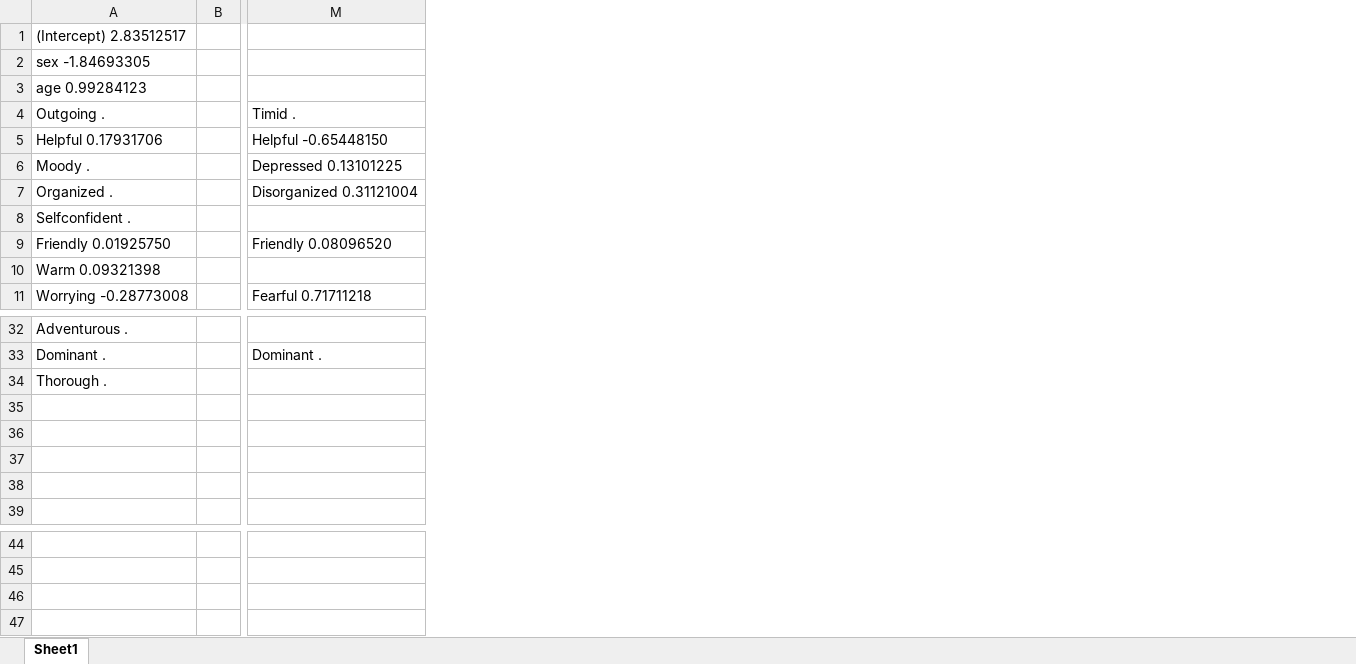
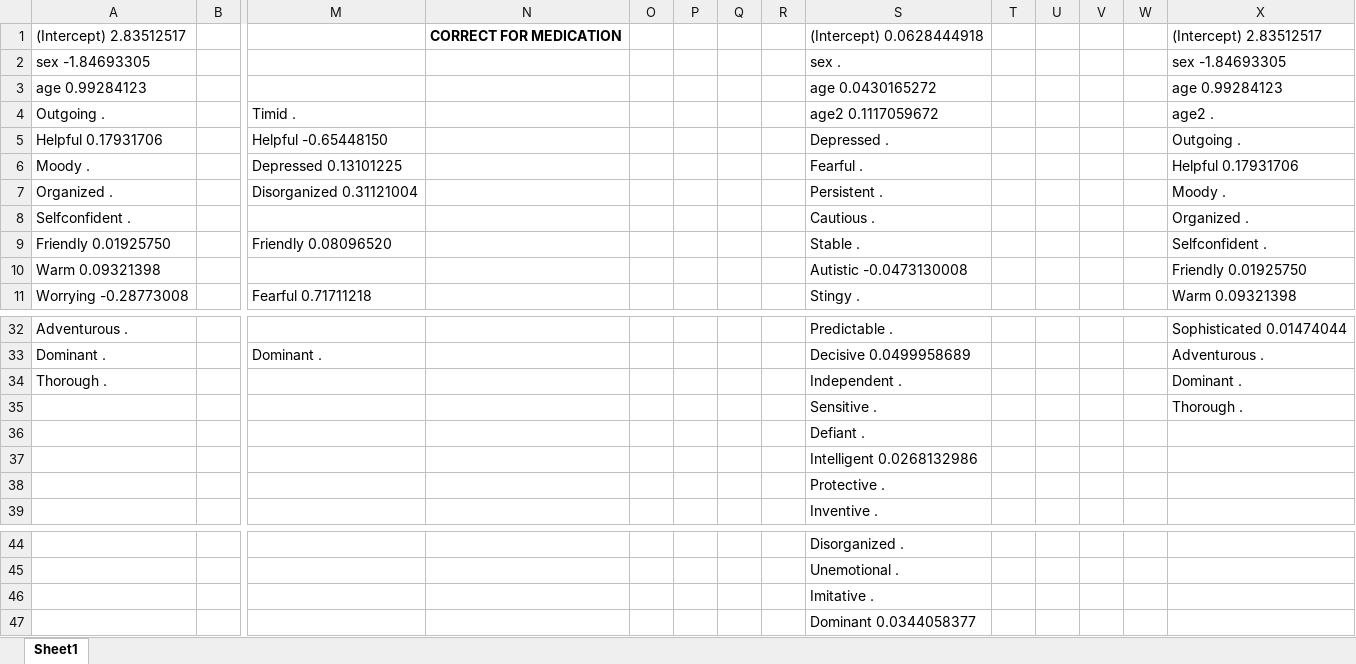
Before and after one commit to Diapadion/R, an Excel workbook: Yerkes/Drew version/persAlignments.xlsx, sheet Sheet1, drawn as a sheet; only a part is shown, gaps mark what is left out; values as stored, in another font and other column widths than the file's, no borders; rows hold the shown columns only; the diff names each change by its address in the sheet, - before the commit and + after, or states it on an @@ line.

```diff
--- a/Yerkes/Drew version/persAlignments.xlsx (sheet Sheet1)
+++ b/Yerkes/Drew version/persAlignments.xlsx (sheet Sheet1)
+column N, row 1: CORRECT FOR MEDICATION
+column O, empty
+column P, empty
+column Q, empty
+column R, empty
+column S, rows 1-11: (Intercept) 0.0628444918 | sex . | age 0.0430165272 | age2 0.1117059672 | Depressed . | Fearful . | Persistent . | Cautious . | Stable . | Autistic -0.0473130008 | Stingy .; rows 32-39: Predictable . | Decisive 0.0499958689 | Independent . | Sensitive . | Defiant . | Intelligent 0.0268132986 | Protective . | Inventive .; rows 44-45: Disorganized . | Unemotional .
+column T, empty
+column U, empty
+column V, empty
+column W, empty
+column X, rows 1-11: (Intercept) 2.83512517 | sex -1.84693305 | age 0.99284123 | age2 . | Outgoing . | Helpful 0.17931706 | Moody . | Organized . | Selfconfident . | Friendly 0.01925750 | Warm 0.09321398; rows 32-35: Sophisticated 0.01474044 | Adventurous . | Dominant . | Thorough .
-row 35: (empty)
+row 35:  |  |  |  |  |  |  |  | Sensitive . |  |  |  |  | Thorough .
+row 46:  |  |  |  |  |  |  |  | Imitative .
+row 47:  |  |  |  |  |  |  |  | Dominant 0.0344058377
```
Also changed, not shown: 6 other files.
